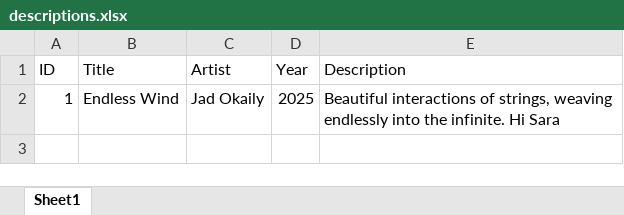
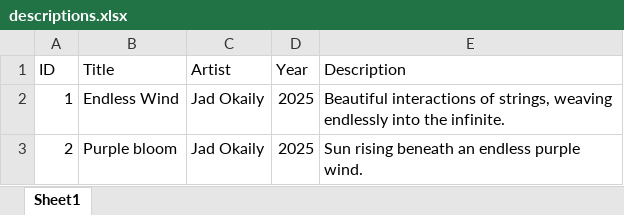
Before and after one commit to jokaily-max/my-art-gallery, an Excel workbook: descriptions.xlsx, sheet Sheet1, drawn as a sheet; values as stored, in another font and other column widths than the file's, no borders; the diff names each change by its address in the sheet, - before the commit and + after, or states it on an @@ line.

Commit message:
Add files via upload

```diff
--- a/descriptions.xlsx (sheet Sheet1)
+++ b/descriptions.xlsx (sheet Sheet1)
-E2 (Description): …the infinite. Hi Sara
+E2 (Description): …the infinite.
+row 3: 2 | Purple bloom | Jad Okaily | 2025 | Sun rising beneath an endless purple wind.
```
